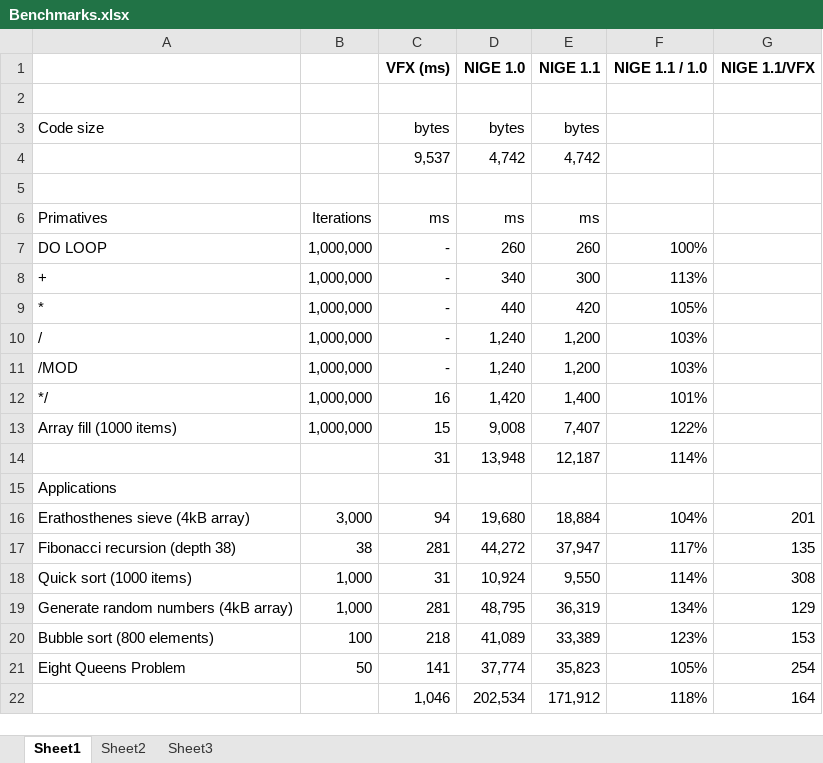
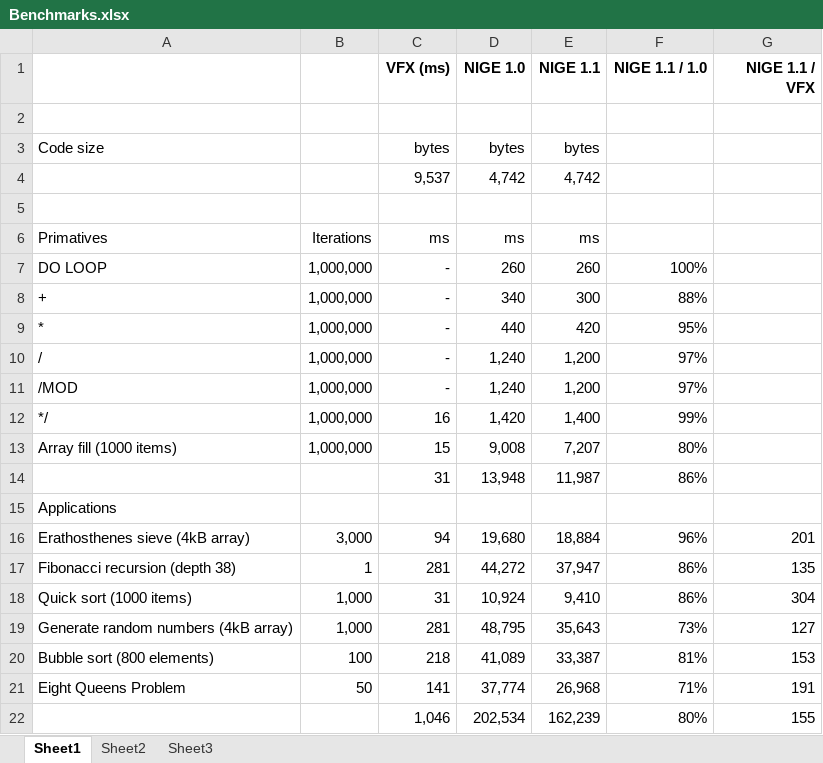
Before and after one commit to Anding/N.I.G.E.-Machine, an Excel workbook: Resources/Benchmarks.xlsx, sheet Sheet1, drawn as a sheet; values as stored, in another font and other column widths than the file's, no borders; removed rows and columns are numbered as before the commit, all else as after; the diff names each change by its address in the sheet, - before the commit and + after, or states it on an @@ line.

```diff
--- a/Resources/Benchmarks.xlsx (sheet Sheet1)
+++ b/Resources/Benchmarks.xlsx (sheet Sheet1)
-G1: NIGE 1.1/VFX
+G1: NIGE 1.1 / VFX
-F8 (NIGE 1.1 / 1.0): 113%
+F8 (NIGE 1.1 / 1.0): 88%
-F9 (NIGE 1.1 / 1.0): 105%
+F9 (NIGE 1.1 / 1.0): 95%
-F10:F11 (NIGE 1.1 / 1.0): 103%
+F10:F11 (NIGE 1.1 / 1.0): 97%
-F12 (NIGE 1.1 / 1.0): 101%
+F12 (NIGE 1.1 / 1.0): 99%
-E13 (NIGE 1.1): 7,407
+E13 (NIGE 1.1): 7,207
-F13 (NIGE 1.1 / 1.0): 122%
+F13 (NIGE 1.1 / 1.0): 80%
-E14 (NIGE 1.1): 12,187
+E14 (NIGE 1.1): 11,987
-F14 (NIGE 1.1 / 1.0): 114%
+F14 (NIGE 1.1 / 1.0): 86%
-F16 (NIGE 1.1 / 1.0): 104%
+F16 (NIGE 1.1 / 1.0): 96%
-B17: 38
+B17: 1
-F17 (NIGE 1.1 / 1.0): 117%
+F17 (NIGE 1.1 / 1.0): 86%
-E18 (NIGE 1.1): 9,550
+E18 (NIGE 1.1): 9,410
-F18 (NIGE 1.1 / 1.0): 114%
+F18 (NIGE 1.1 / 1.0): 86%
-G18 (NIGE 1.1 / VFX): 308
+G18 (NIGE 1.1 / VFX): 304
-E19 (NIGE 1.1): 36,319
+E19 (NIGE 1.1): 35,643
-F19 (NIGE 1.1 / 1.0): 134%
+F19 (NIGE 1.1 / 1.0): 73%
-G19 (NIGE 1.1 / VFX): 129
+G19 (NIGE 1.1 / VFX): 127
-E20 (NIGE 1.1): 33,389
+E20 (NIGE 1.1): 33,387
-F20 (NIGE 1.1 / 1.0): 123%
+F20 (NIGE 1.1 / 1.0): 81%
-E21 (NIGE 1.1): 35,823
+E21 (NIGE 1.1): 26,968
-F21 (NIGE 1.1 / 1.0): 105%
+F21 (NIGE 1.1 / 1.0): 71%
-G21 (NIGE 1.1 / VFX): 254
+G21 (NIGE 1.1 / VFX): 191
-row 22:  |  | 1,046 | 202,534 | 171,912 | 118% | 164
+row 22:  |  | 1,046 | 202,534 | 162,239 | 80% | 155
```
Also changed, not shown: formulas that keep their value, 4 other files.
